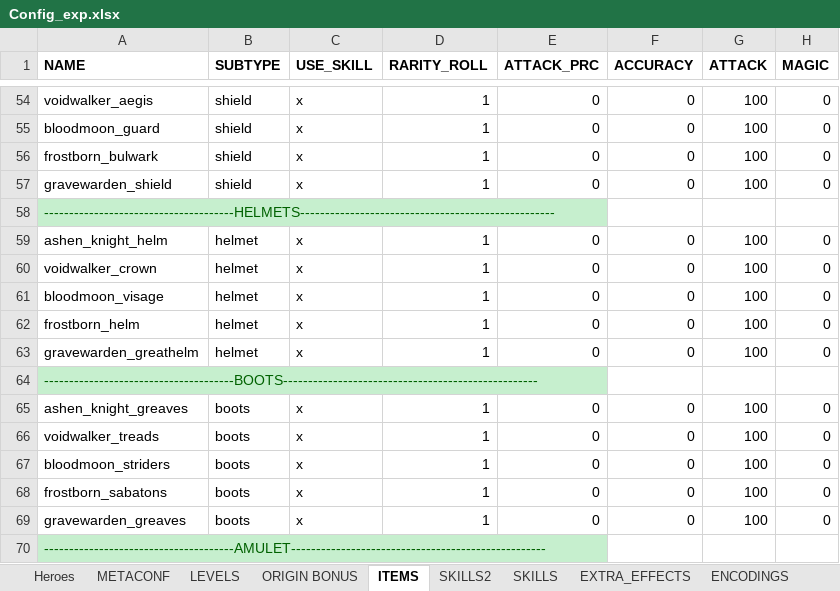
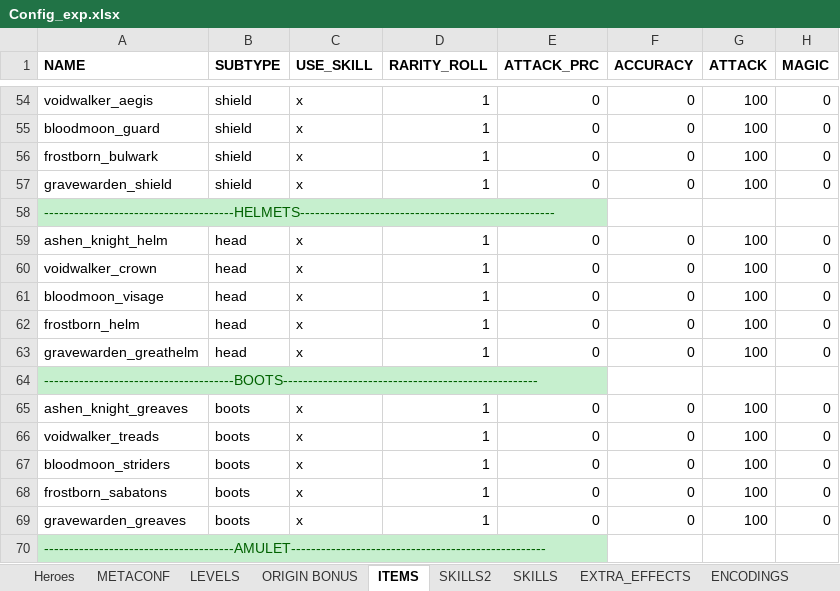
Before and after one commit to uberbax/AllForOne, an Excel workbook: Assets/StreamingAssets/Config_exp.xlsx, sheet ITEMS, drawn as a sheet; only a part is shown, gaps mark what is left out; values as stored, in another font and other column widths than the file's, no borders; the diff names each change by its address in the sheet, - before the commit and + after, or states it on an @@ line.

```diff
--- a/Assets/StreamingAssets/Config_exp.xlsx (sheet ITEMS)
+++ b/Assets/StreamingAssets/Config_exp.xlsx (sheet ITEMS)
-B59:B63 (SUBTYPE): helmet
+B59:B63 (SUBTYPE): head
```
Also changed, not shown: sheet LOOTSET, 17 other files.
